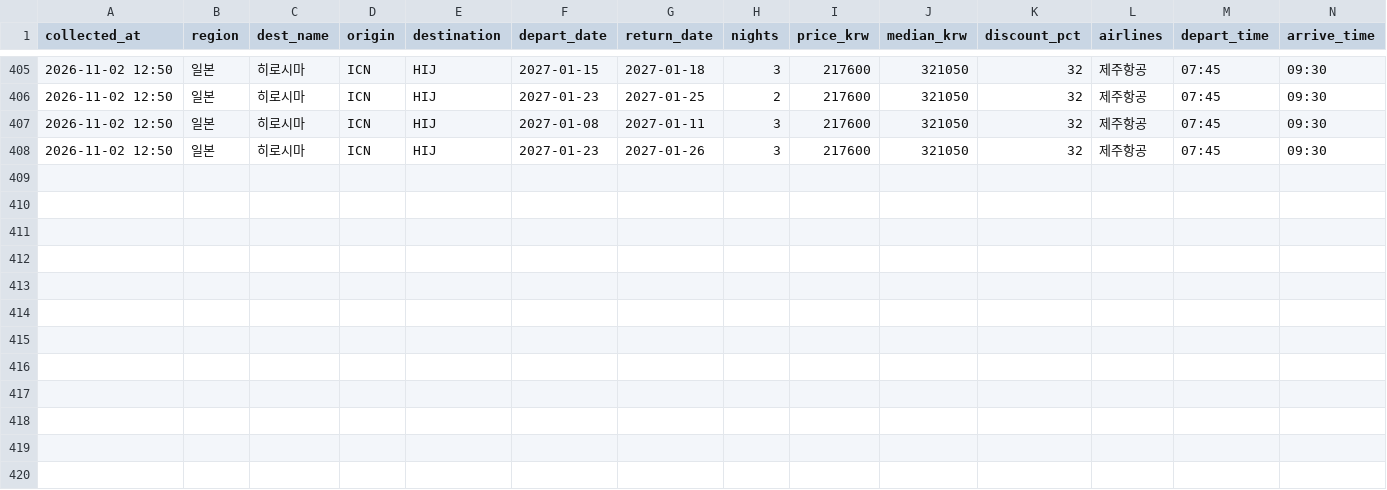
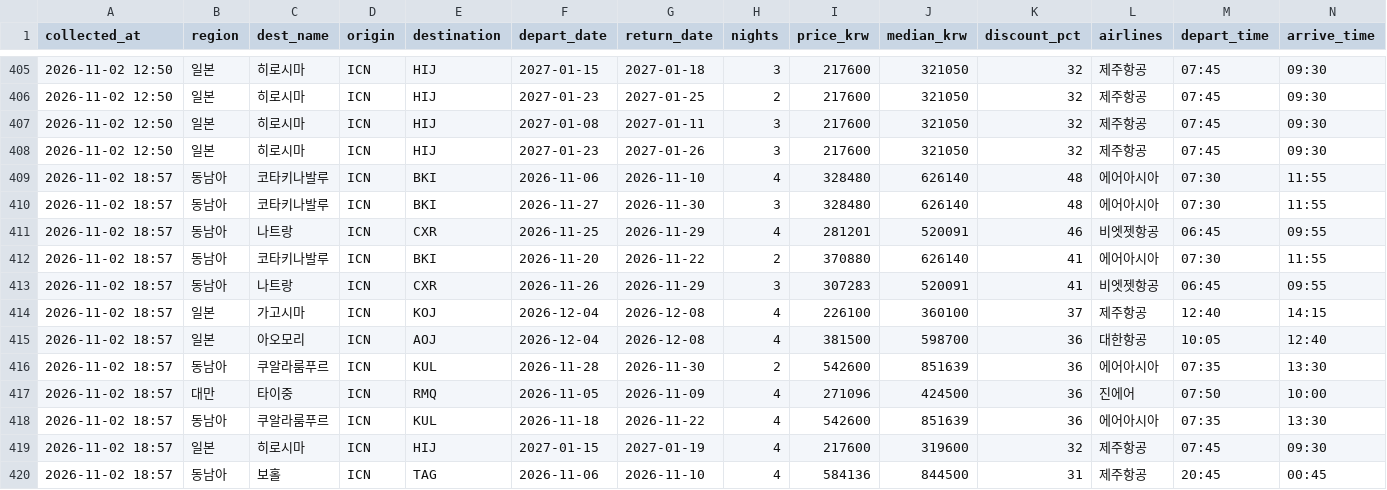
Before and after one commit to dochifree/flight-tracker, a CSV file: data/deals.csv, drawn as a sheet; only a part is shown, gaps mark what is left out.

Commit message:
data: 가격 업데이트 2026-11-02 10:41 UTC

```diff
--- a/data/deals.csv
+++ b/data/deals.csv
@@ -408 +408,13 @@
 2026-11-02 12:50,일본,히로시마,ICN,HIJ,2027-01-23,2027-01-26,3,217600,321050,32,제주항공,07:45,09:30
+2026-11-02 18:57,동남아,코타키나발루,ICN,BKI,2026-11-06,2026-11-10,4,328480,626140,48,에어아시아,07:30,11:55
+2026-11-02 18:57,동남아,코타키나발루,ICN,BKI,2026-11-27,2026-11-30,3,328480,626140,48,에어아시아,07:30,11:55
+2026-11-02 18:57,동남아,나트랑,ICN,CXR,2026-11-25,2026-11-29,4,281201,520091,46,비엣젯항공,06:45,09:55
+2026-11-02 18:57,동남아,코타키나발루,ICN,BKI,2026-11-20,2026-11-22,2,370880,626140,41,에어아시아,07:30,11:55
+2026-11-02 18:57,동남아,나트랑,ICN,CXR,2026-11-26,2026-11-29,3,307283,520091,41,비엣젯항공,06:45,09:55
+2026-11-02 18:57,일본,가고시마,ICN,KOJ,2026-12-04,2026-12-08,4,226100,360100,37,제주항공,12:40,14:15
+2026-11-02 18:57,일본,아오모리,ICN,AOJ,2026-12-04,2026-12-08,4,381500,598700,36,대한항공,10:05,12:40
+2026-11-02 18:57,동남아,쿠알라룸푸르,ICN,KUL,2026-11-28,2026-11-30,2,542600,851639,36,에어아시아,07:35,13:30
+2026-11-02 18:57,대만,타이중,ICN,RMQ,2026-11-05,2026-11-09,4,271096,424500,36,진에어,07:50,10:00
+2026-11-02 18:57,동남아,쿠알라룸푸르,ICN,KUL,2026-11-18,2026-11-22,4,542600,851639,36,에어아시아,07:35,13:30
+2026-11-02 18:57,일본,히로시마,ICN,HIJ,2027-01-15,2027-01-19,4,217600,319600,32,제주항공,07:45,09:30
+2026-11-02 18:57,동남아,보홀,ICN,TAG,2026-11-06,2026-11-10,4,584136,844500,31,제주항공,20:45,00:45
```
Also changed, not shown: data/offers.csv, data/summary.csv, 2 other files.
